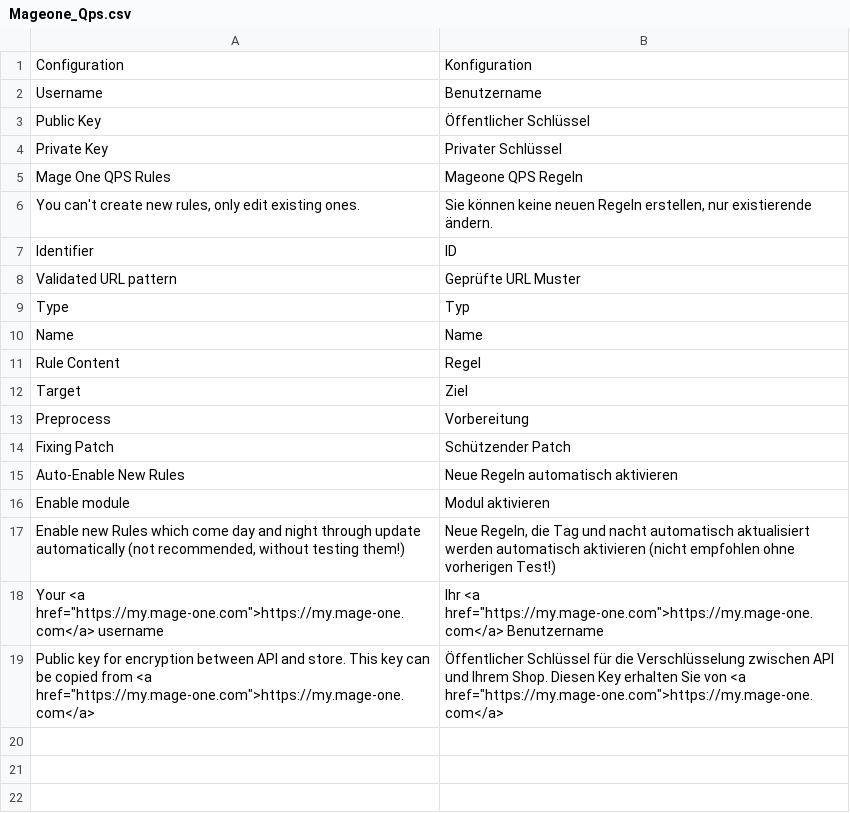
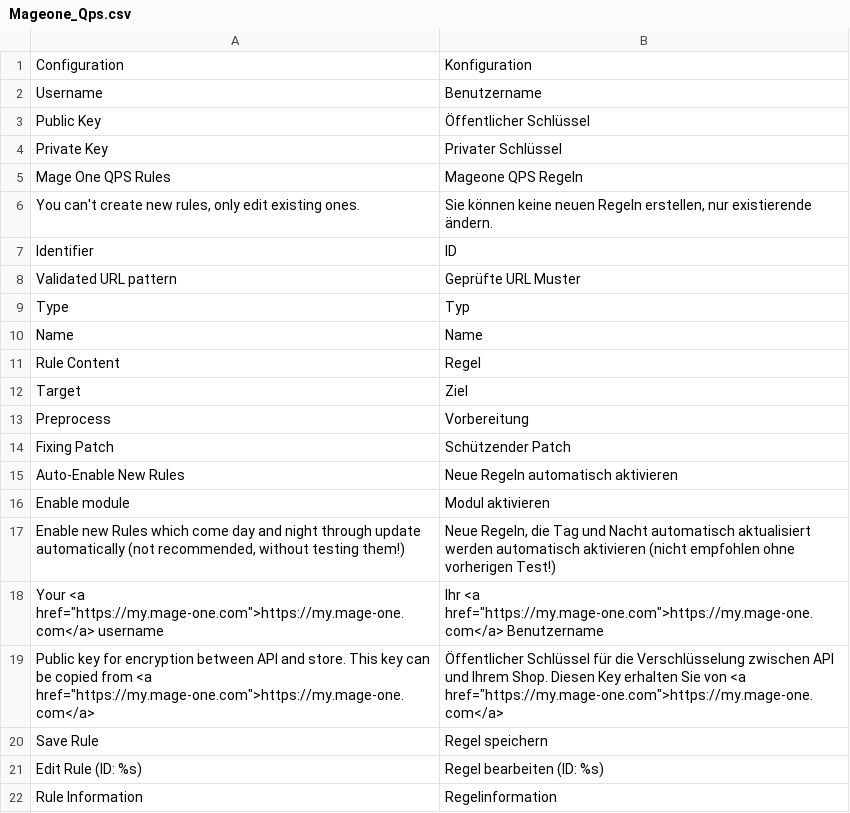
Before and after one commit to mage-one-com/qps, a CSV file: src/app/locale/de_DE/Mageone_Qps.csv, drawn as a sheet.

Commit message:
fix translation

```diff
--- a/src/app/locale/de_DE/Mageone_Qps.csv
+++ b/src/app/locale/de_DE/Mageone_Qps.csv
@@ -16,4 +16,7 @@
 "Enable module","Modul aktivieren"
-"Enable new Rules which come day and night through update automatically (not recommended, without testing them!)","Neue Regeln, die Tag und nacht automatisch aktualisiert werden automatisch aktivieren (nicht empfohlen ohne vorherigen Test!)"
+"Enable new Rules which come day and night through update automatically (not recommended, without testing them!)","Neue Regeln, die Tag und Nacht automatisch aktualisiert werden automatisch aktivieren (nicht empfohlen ohne vorherigen Test!)"
 "Your <a href=""https://my.mage-one.com"">https://my.mage-one.com</a> username","Ihr <a href=""https://my.mage-one.com"">https://my.mage-one.com</a> Benutzername"
 "Public key for encryption between API and store. This key can be copied from <a href=""https://my.mage-one.com"">https://my.mage-one.com</a>","Öffentlicher Schlüssel für die Verschlüsselung zwischen API und Ihrem Shop. Diesen Key erhalten Sie von <a href=""https://my.mage-one.com"">https://my.mage-one.com</a>"
+"Save Rule","Regel speichern"
+"Edit Rule (ID: %s)","Regel bearbeiten (ID: %s)"
+"Rule Information","Regelinformation"
```
Also changed, not shown: 1 other file.
